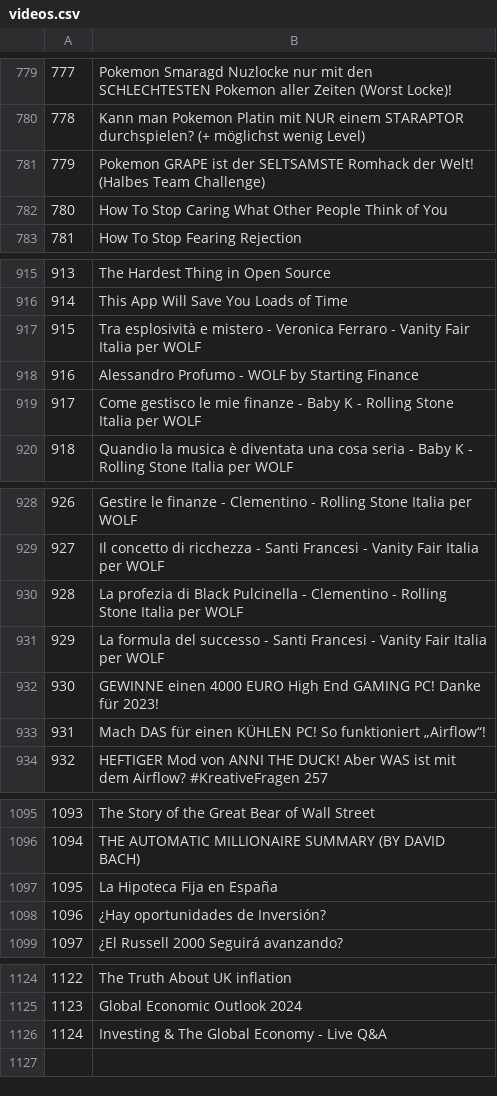
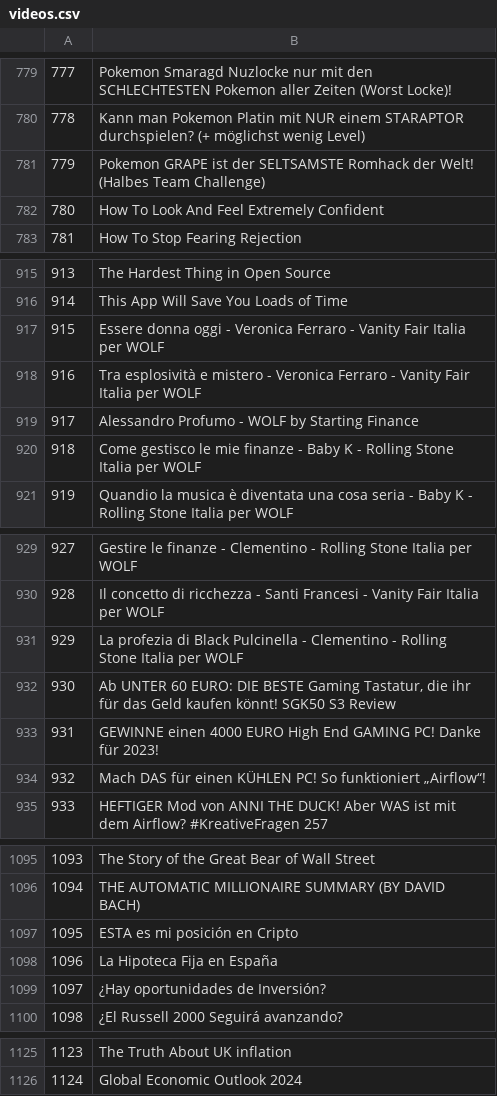
Before and after one commit to aalansloz/Flet, a CSV file: Youtube_downloader/RSS/videos.csv, drawn as a sheet; only a part is shown, gaps mark what is left out; removed rows and columns are numbered as before the commit, all else as after; the diff covers the shown part only; the diff names each change by its address in the sheet, - before the commit and + after, or states it on an @@ line.

```diff
--- a/Youtube_downloader/RSS/videos.csv
+++ b/Youtube_downloader/RSS/videos.csv
@@ column A renumbered between rows 48 and 1126 @@
-B782: How To Stop Caring What Other People Think of You
+B782: How To Look And Feel Extremely Confident
+row 917: 915 | Essere donna oggi - Veronica Ferraro - Vanity Fair Italia per WOLF
-B932: La formula del successo - Santi Francesi - Vanity Fair Italia per WOLF
+B932: Ab UNTER 60 EURO: DIE BESTE Gaming Tastatur, die ihr für das Geld kaufen könnt! SGK50 S3 Review
+row 1097: 1095 | ESTA es mi posición en Cripto
-row 1126: 1124 | Investing & The Global Economy - Live Q&A
```
Also changed, not shown: 13 added rows, 14 removed rows and 12 edited cells elsewhere in this file, Youtube_downloader/RSS/new_videos.csv, Youtube_downloader/RSS/urls.csv, 2 other files.
